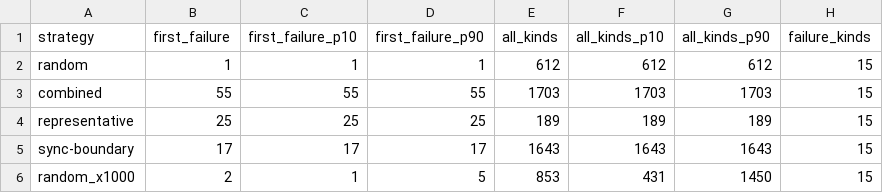
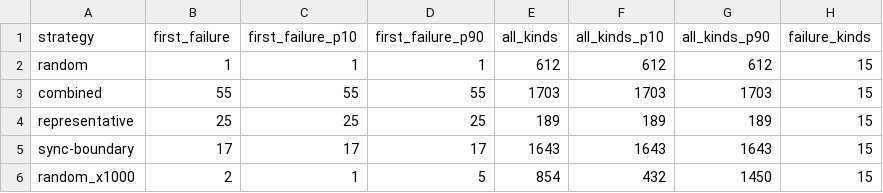
Before and after one commit to akshatrathore1/CraConTest, a CSV file: results/main_mut1/positions.csv, drawn as a sheet.

```diff
--- a/results/main_mut1/positions.csv
+++ b/results/main_mut1/positions.csv
@@ -5,2 +5,2 @@ representative,25,25,25,189,189,189,15
 sync-boundary,17,17,17,1643,1643,1643,15
-random_x1000,2,1,5,853,431,1450,15
+random_x1000,2,1,5,854,432,1450,15
```
Also changed, not shown: results/main_mut4/positions.csv, results/smoke_mut1/positions.csv, 9 other files.
